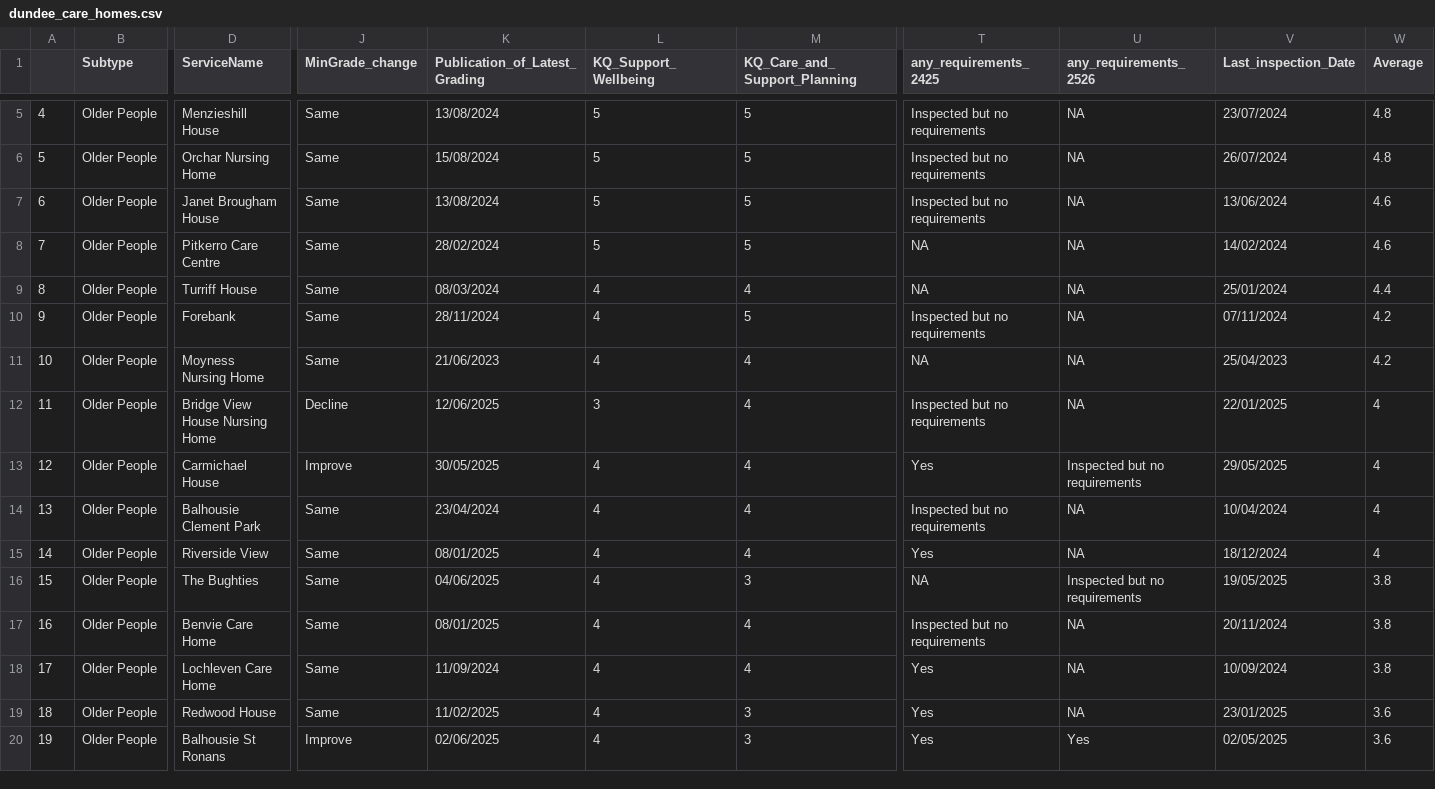
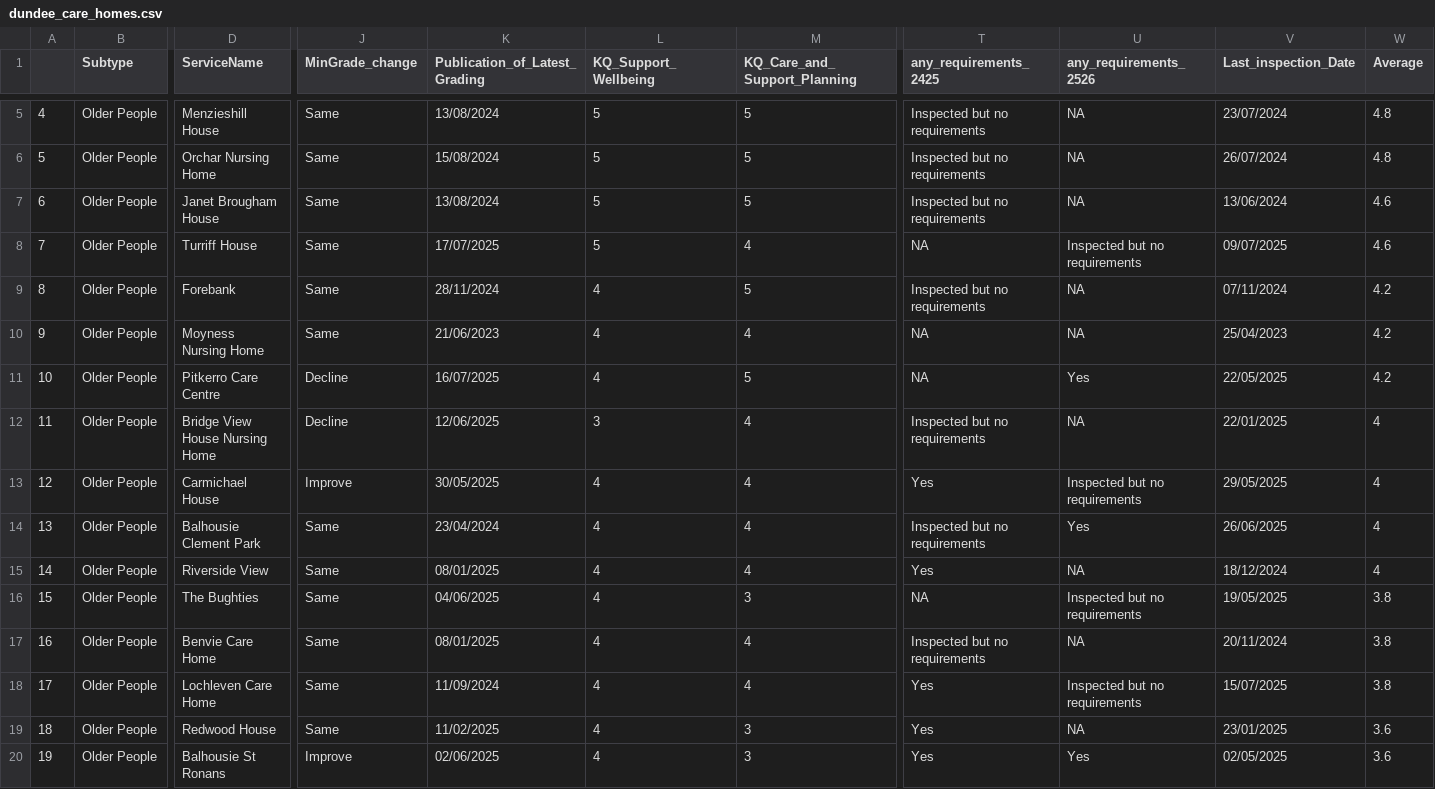
Before and after one commit to DCTdatateam/CI, a CSV file: data/report/dundee_care_homes.csv, drawn as a sheet; only a part is shown, gaps mark what is left out; removed rows and columns are numbered as before the commit, all else as after; rows hold the shown columns only; the diff names each change by its address in the sheet, - before the commit and + after, or states it on an @@ line.

```diff
--- a/data/report/dundee_care_homes.csv
+++ b/data/report/dundee_care_homes.csv
-row 8: 7 | Older People | Pitkerro Care Centre | Same | 28/02/2024 | 5 | 5 | NA | NA | 14/02/2024 | 4.6
@@ column A renumbered between rows 8 and 10 @@
-K8 (Publication_of_Latest_Grading): 08/03/2024
+K8 (Publication_of_Latest_Grading): 17/07/2025
-L8 (KQ_Support_Wellbeing): 4
+L8 (KQ_Support_Wellbeing): 5
-U8 (any_requirements_2526): NA
+U8 (any_requirements_2526): Inspected but no requirements
-V8 (Last_inspection_Date): 25/01/2024
+V8 (Last_inspection_Date): 09/07/2025
-W8 (Average): 4.4
+W8 (Average): 4.6
+row 11: 10 | Older People | Pitkerro Care Centre | Decline | 16/07/2025 | 4 | 5 | NA | Yes | 22/05/2025 | 4.2
-U14 (any_requirements_2526): NA
+U14 (any_requirements_2526): Yes
-V14 (Last_inspection_Date): 10/04/2024
+V14 (Last_inspection_Date): 26/06/2025
-U18 (any_requirements_2526): NA
+U18 (any_requirements_2526): Inspected but no requirements
-V18 (Last_inspection_Date): 10/09/2024
+V18 (Last_inspection_Date): 15/07/2025
```
Also changed, not shown: data/report/Aberdeen_care_homes.csv, data/report/Aberdeen_nursery.csv, 9 other files.
